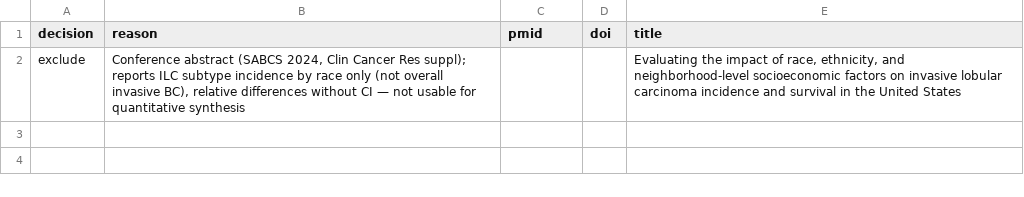
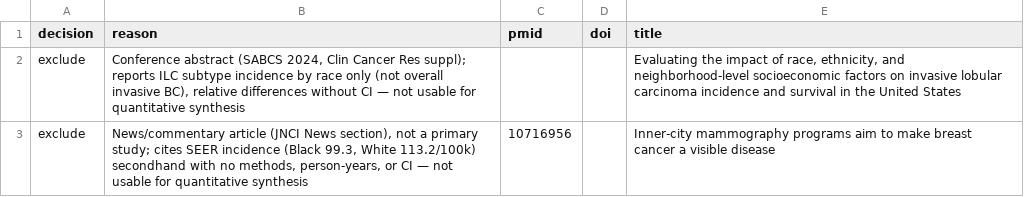
Before and after one commit to p16791918-lab/Meta, a CSV file: meta_agents/manual_decisions.csv, drawn as a sheet.

```diff
--- a/meta_agents/manual_decisions.csv
+++ b/meta_agents/manual_decisions.csv
@@ -2 +2,2 @@ decision,reason,pmid,doi,title
 exclude,"Conference abstract (SABCS 2024, Clin Cancer Res suppl); reports ILC subtype incidence by race only (not overall invasive BC), relative differences without CI — not usable for quantitative synthesis",,,"Evaluating the impact of race, ethnicity, and neighborhood-level socioeconomic factors on invasive lobular carcinoma incidence and survival in the United States"
+exclude,"News/commentary article (JNCI News section), not a primary study; cites SEER incidence (Black 99.3, White 113.2/100k) secondhand with no methods, person-years, or CI — not usable for quantitative synthesis",10716956,,"Inner-city mammography programs aim to make breast cancer a visible disease"
```
